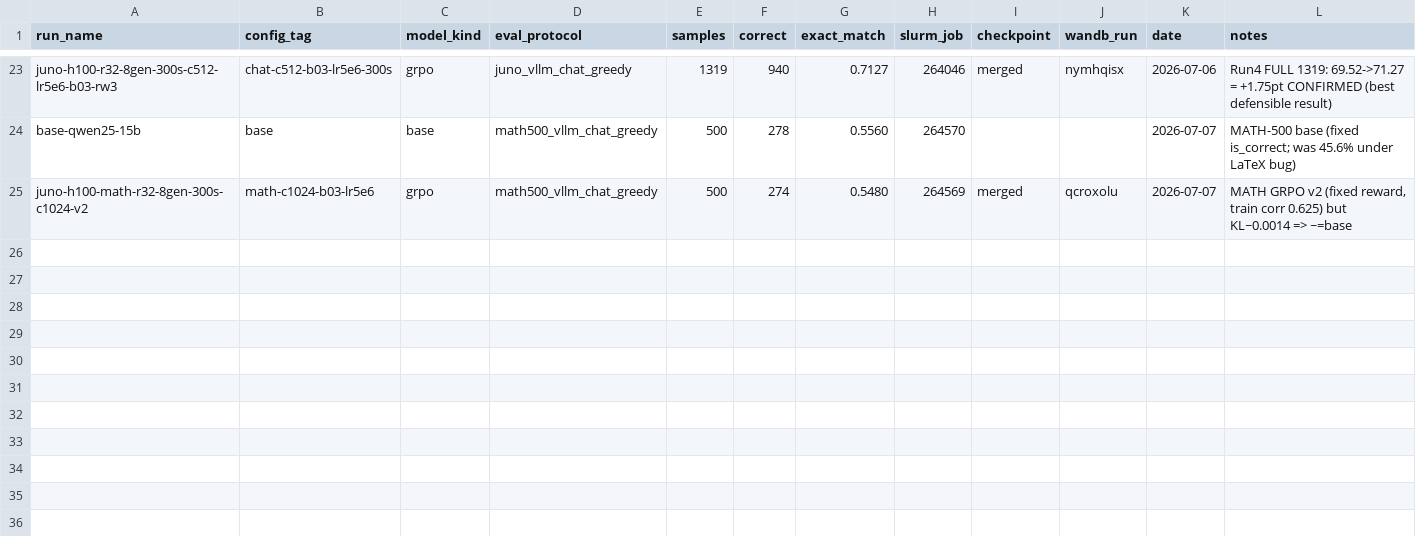
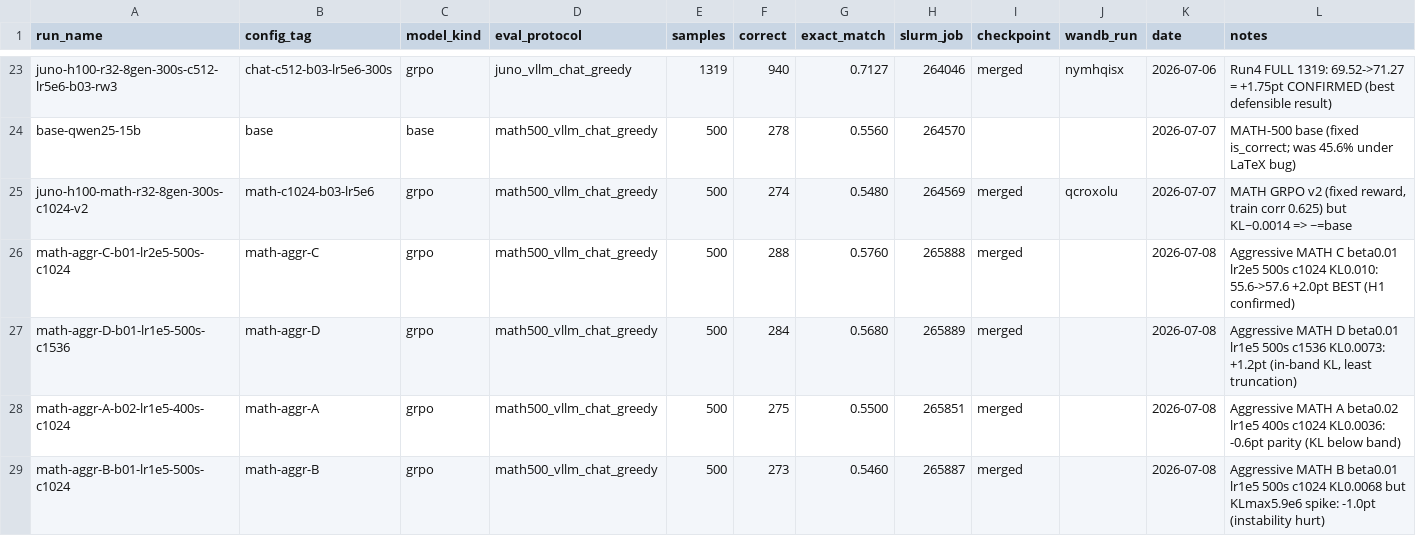
Before and after one commit to JChangCL/grpo-qwen25-gsm8k-finetune, a CSV file: results.csv, drawn as a sheet; only a part is shown, gaps mark what is left out.

```diff
--- a/results.csv
+++ b/results.csv
@@ -25 +25,5 @@ base-qwen25-15b,base,base,math500_vllm_chat_greedy,500,278,0.5560,264570,,,2026-
 juno-h100-math-r32-8gen-300s-c1024-v2,math-c1024-b03-lr5e6,grpo,math500_vllm_chat_greedy,500,274,0.5480,264569,merged,qcroxolu,2026-07-07,"MATH GRPO v2 (fixed reward, train corr 0.625) but KL~0.0014 => ~=base"
+math-aggr-C-b01-lr2e5-500s-c1024,math-aggr-C,grpo,math500_vllm_chat_greedy,500,288,0.5760,265888,merged,,2026-07-08,"Aggressive MATH C beta0.01 lr2e5 500s c1024 KL0.010: 55.6->57.6 +2.0pt BEST (H1 confirmed)"
+math-aggr-D-b01-lr1e5-500s-c1536,math-aggr-D,grpo,math500_vllm_chat_greedy,500,284,0.5680,265889,merged,,2026-07-08,"Aggressive MATH D beta0.01 lr1e5 500s c1536 KL0.0073: +1.2pt (in-band KL, least truncation)"
+math-aggr-A-b02-lr1e5-400s-c1024,math-aggr-A,grpo,math500_vllm_chat_greedy,500,275,0.5500,265851,merged,,2026-07-08,"Aggressive MATH A beta0.02 lr1e5 400s c1024 KL0.0036: -0.6pt parity (KL below band)"
+math-aggr-B-b01-lr1e5-500s-c1024,math-aggr-B,grpo,math500_vllm_chat_greedy,500,273,0.5460,265887,merged,,2026-07-08,"Aggressive MATH B beta0.01 lr1e5 500s c1024 KL0.0068 but KLmax5.9e6 spike: -1.0pt (instability hurt)"
```
Also changed, not shown: 2 other files.
